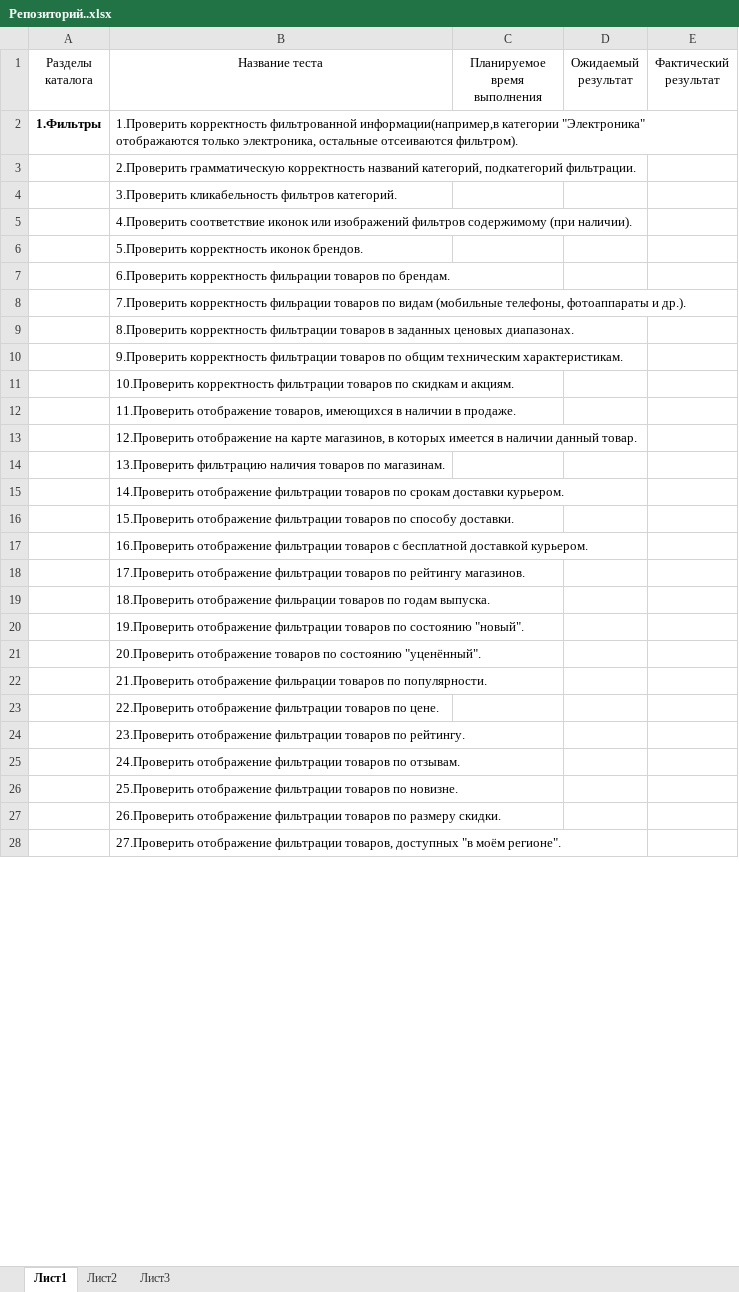
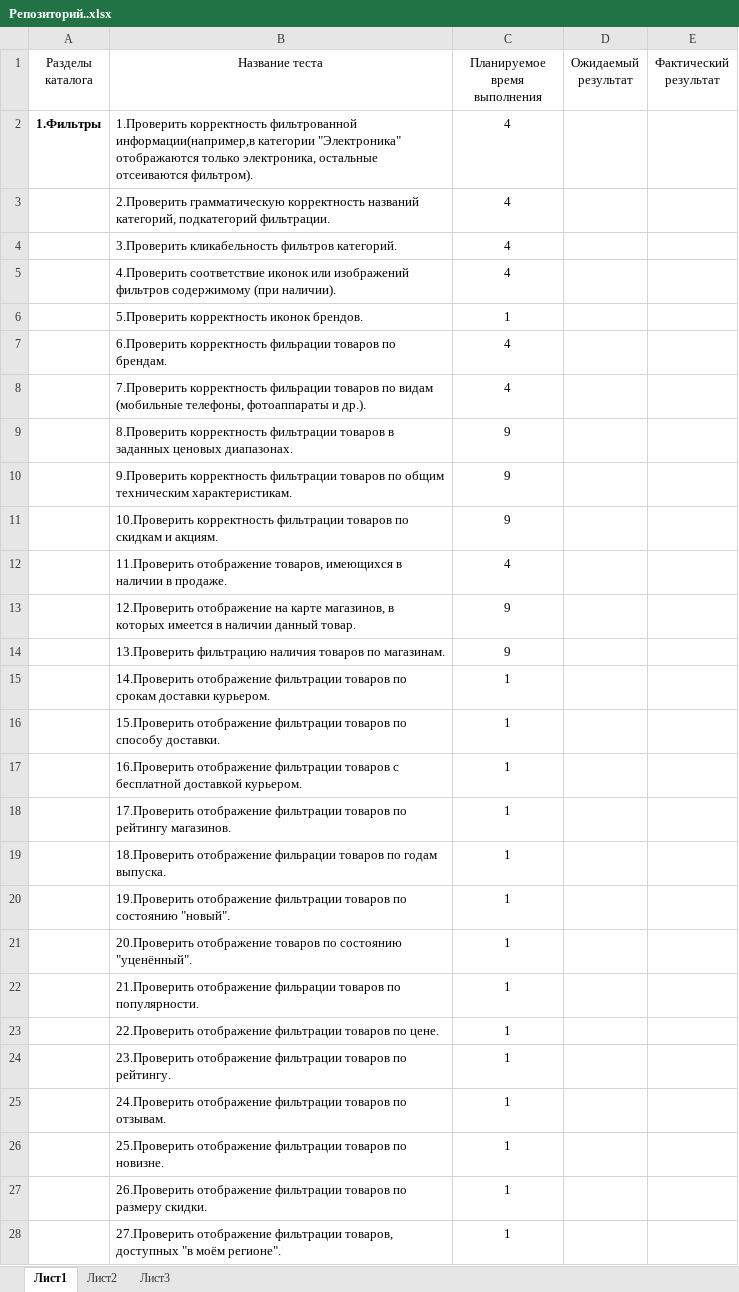
Before and after one commit to Igorakk/my-repo-number-1, an Excel workbook: Репозиторий..xlsx, sheet Лист1, drawn as a sheet; only a part is shown; values as stored, in another font and other column widths than the file's, no borders; the diff covers the shown part only; the diff names each change by its address in the sheet, - before the commit and + after, or states it on an @@ line.

Commit message:
Update Репозиторий..xlsx
Заполнен столбец таблицы с количеством времени, планируемым на выполнение каждого кейса в разделе "1.Фильтры".

```diff
--- a/Репозиторий..xlsx (sheet Лист1)
+++ b/Репозиторий..xlsx (sheet Лист1)
-C2:C5 (Планируемое время выполнения): (empty)
+C2:C5 (Планируемое время выполнения): 4
-C6 (Планируемое время выполнения): (empty)
+C6 (Планируемое время выполнения): 1
-C7:C8 (Планируемое время выполнения): (empty)
+C7:C8 (Планируемое время выполнения): 4
-C9:C11 (Планируемое время выполнения): (empty)
+C9:C11 (Планируемое время выполнения): 9
-C12 (Планируемое время выполнения): (empty)
+C12 (Планируемое время выполнения): 4
-C13:C14 (Планируемое время выполнения): (empty)
+C13:C14 (Планируемое время выполнения): 9
-C15:C28 (Планируемое время выполнения): (empty)
+C15:C28 (Планируемое время выполнения): 1
```
Also changed, not shown: 2 edited cells elsewhere in this sheet.
